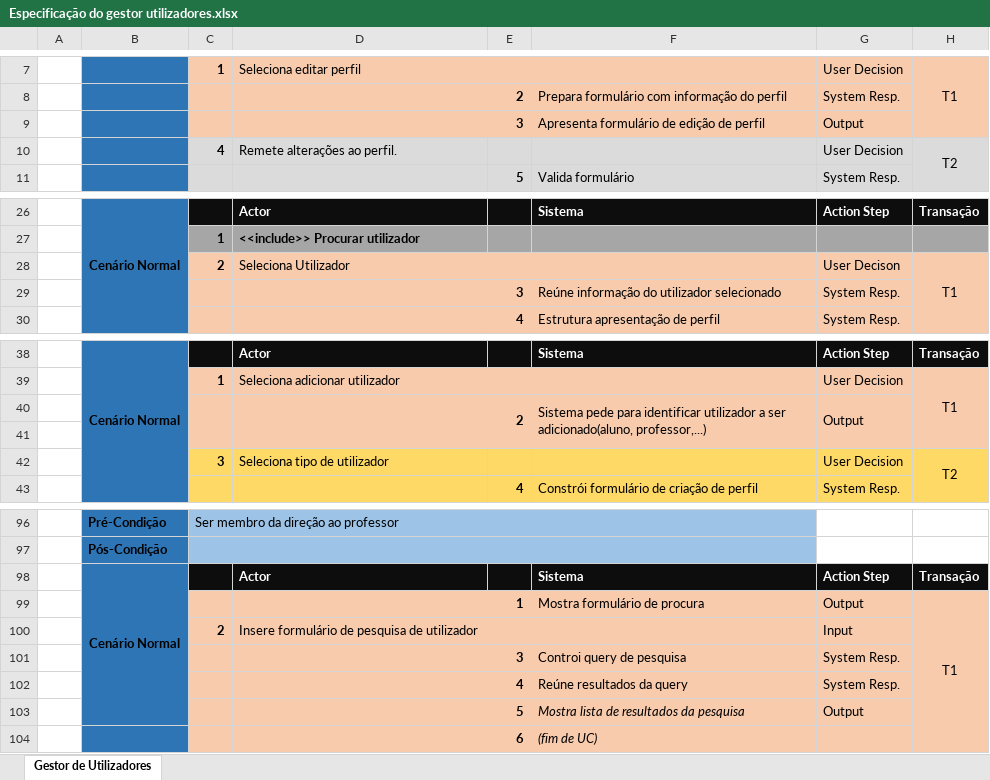
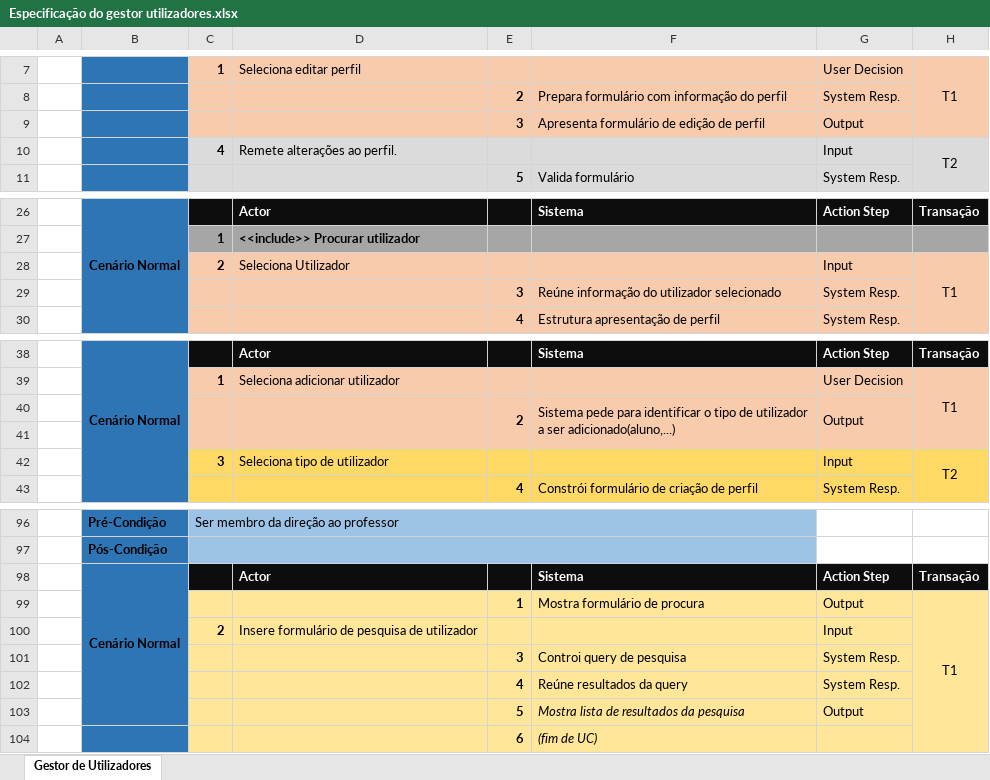
Before and after one commit to filbri/EAW_MEI, an Excel workbook: Especificação do gestor utilizadores.xlsx, sheet Gestor de Utilizadores, drawn as a sheet; only a part is shown, gaps mark what is left out; values as stored, in another font and other column widths than the file's, no borders; the diff names each change by its address in the sheet, - before the commit and + after, or states it on an @@ line.

```diff
--- a/Especificação do gestor utilizadores.xlsx (sheet Gestor de Utilizadores)
+++ b/Especificação do gestor utilizadores.xlsx (sheet Gestor de Utilizadores)
-G10: User Decision
+G10: Input
-G28: User Decison
+G28: Input
-F40: …para identificar utilizador a ser adicionado(aluno, professor,...)
+F40: …para identificar o tipo de utilizador a ser adicionado(aluno,...)
-G42: User Decision
+G42: Input
-C99:H104 fill: #F8CBAD
+C99:H104 fill: #FFE699
```
Also changed, not shown: Especificação do Centro Estatístico.xlsx, Especificação do gestor de notificações.xlsx.
